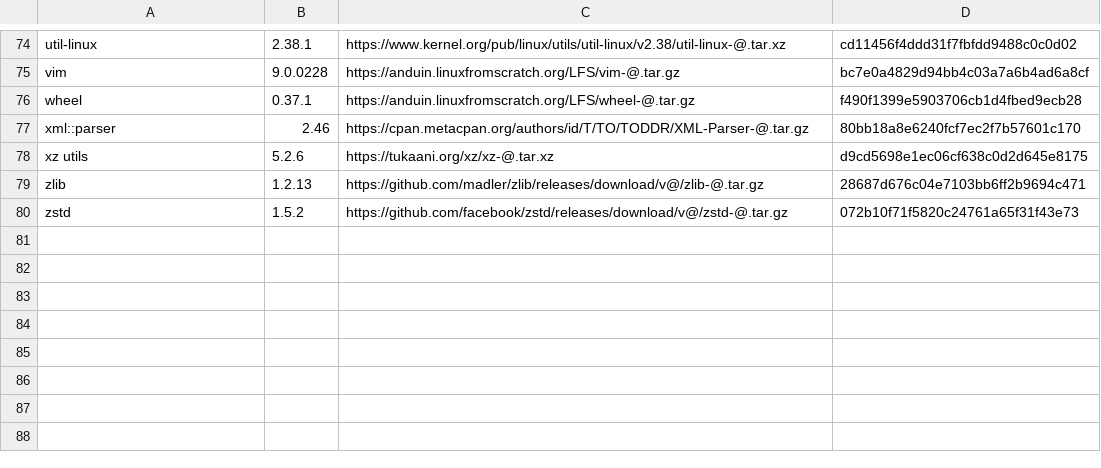
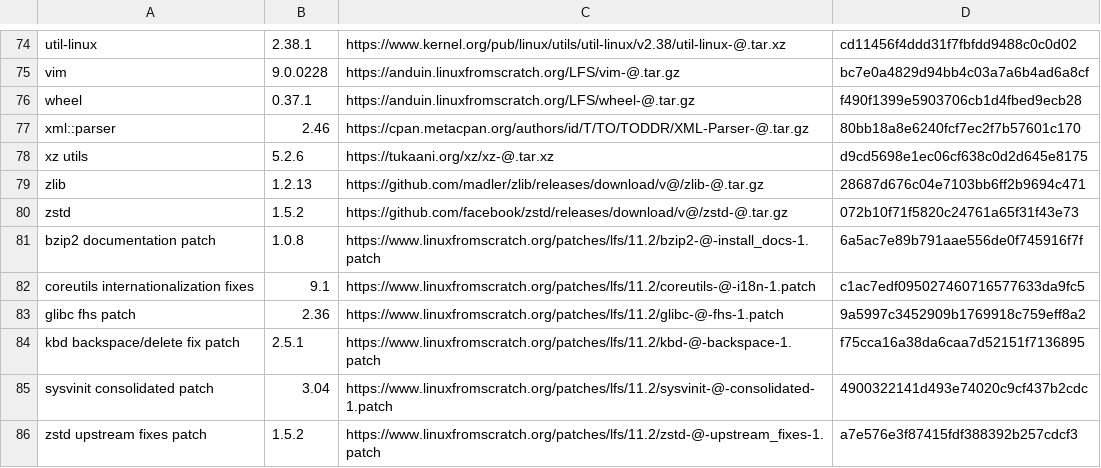
Before and after one commit to duns0089/linux-from-scratch, a CSV file: LFS/packages.csv, drawn as a sheet; only a part is shown, gaps mark what is left out.

Commit message:
binutils, gcc installed, still chapter 5

```diff
--- a/LFS/packages.csv
+++ b/LFS/packages.csv
@@ -80 +80,7 @@ zlib;1.2.13;https://github.com/madler/zlib/releases/download/v@/zlib-@.tar.gz;28
 zstd;1.5.2;https://github.com/facebook/zstd/releases/download/v@/zstd-@.tar.gz;072b10f71f5820c24761a65f31f43e73
+bzip2 documentation patch;1.0.8;https://www.linuxfromscratch.org/patches/lfs/11.2/bzip2-@-install_docs-1.patch;6a5ac7e89b791aae556de0f745916f7f
+coreutils internationalization fixes;9.1;https://www.linuxfromscratch.org/patches/lfs/11.2/coreutils-@-i18n-1.patch;c1ac7edf095027460716577633da9fc5
+glibc fhs patch;2.36;https://www.linuxfromscratch.org/patches/lfs/11.2/glibc-@-fhs-1.patch;9a5997c3452909b1769918c759eff8a2
+kbd backspace/delete fix patch;2.5.1;https://www.linuxfromscratch.org/patches/lfs/11.2/kbd-@-backspace-1.patch;f75cca16a38da6caa7d52151f7136895
+sysvinit consolidated patch;3.04;https://www.linuxfromscratch.org/patches/lfs/11.2/sysvinit-@-consolidated-1.patch;4900322141d493e74020c9cf437b2cdc
+zstd upstream fixes patch;1.5.2;https://www.linuxfromscratch.org/patches/lfs/11.2/zstd-@-upstream_fixes-1.patch;a7e576e3f87415fdf388392b257cdcf3
```
Also changed, not shown: 7 other files.
